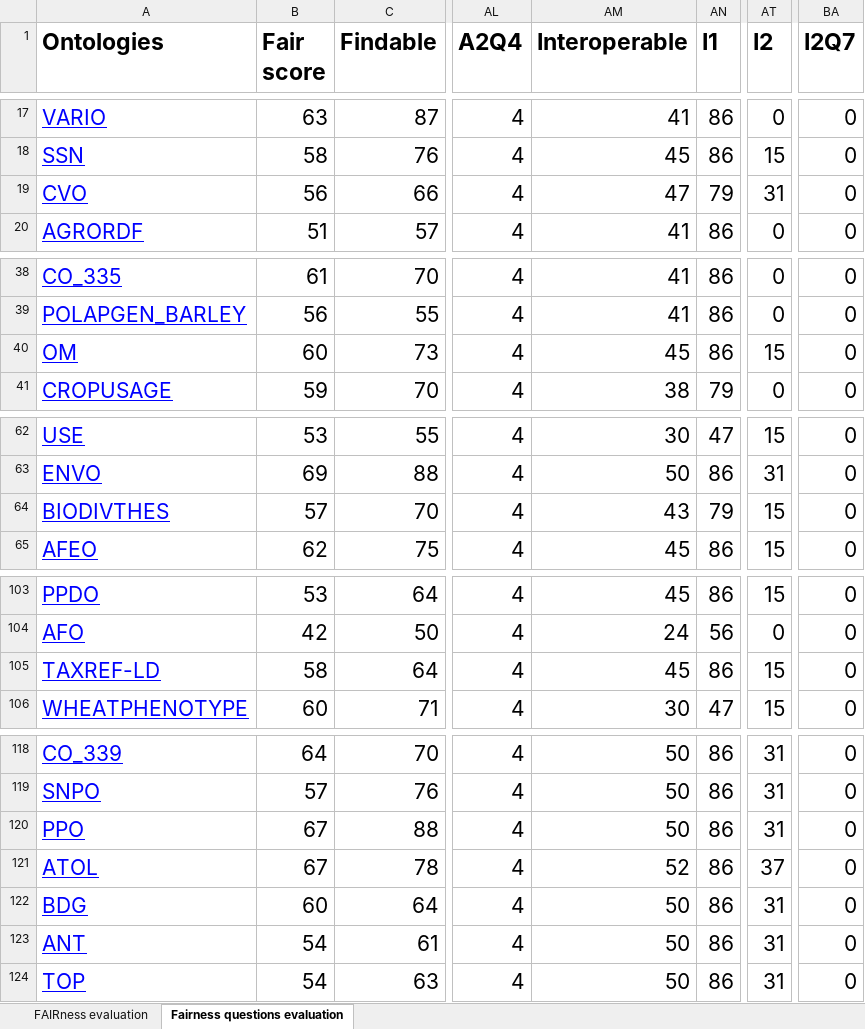
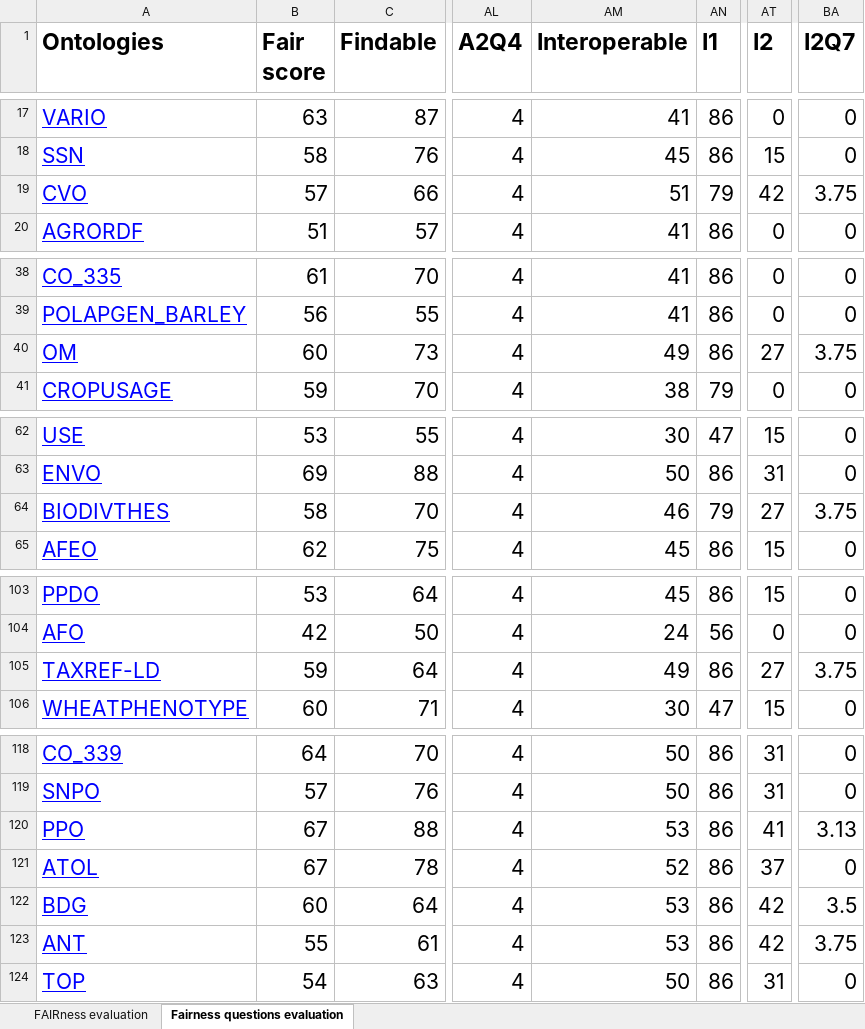
Before and after one commit to agroportal/fairness, an Excel workbook: doc/results/FAIR-results.xlsx, sheet Fairness questions evaluation, drawn as a sheet; only a part is shown, gaps mark what is left out; values as stored, in another font and other column widths than the file's, no borders; the diff covers the shown part only; the diff names each change by its address in the sheet, - before the commit and + after, or states it on an @@ line.

Commit message:
update FAIR-results

```diff
--- a/doc/results/FAIR-results.xlsx (sheet Fairness questions evaluation)
+++ b/doc/results/FAIR-results.xlsx (sheet Fairness questions evaluation)
-B19 (Fair score): 56
+B19 (Fair score): 57
-AM19 (Interoperable): 47
+AM19 (Interoperable): 51
-AT19 (I2): 31
+AT19 (I2): 42
-BA19 (I2Q7): 0
+BA19 (I2Q7): 3.75
-AM40 (Interoperable): 45
+AM40 (Interoperable): 49
-AT40 (I2): 15
+AT40 (I2): 27
-BA40 (I2Q7): 0
+BA40 (I2Q7): 3.75
-B64 (Fair score): 57
+B64 (Fair score): 58
-AM64 (Interoperable): 43
+AM64 (Interoperable): 46
-AT64 (I2): 15
+AT64 (I2): 27
-BA64 (I2Q7): 0
+BA64 (I2Q7): 3.75
-B105 (Fair score): 58
+B105 (Fair score): 59
-AM105 (Interoperable): 45
+AM105 (Interoperable): 49
-AT105 (I2): 15
+AT105 (I2): 27
-BA105 (I2Q7): 0
+BA105 (I2Q7): 3.75
-AM120 (Interoperable): 50
+AM120 (Interoperable): 53
-AT120 (I2): 31
+AT120 (I2): 41
-BA120 (I2Q7): 0
+BA120 (I2Q7): 3.13
-AM122:AM123 (Interoperable): 50
+AM122:AM123 (Interoperable): 53
-AT122:AT123 (I2): 31
+AT122:AT123 (I2): 42
-BA122 (I2Q7): 0
+BA122 (I2Q7): 3.5
-B123 (Fair score): 54
+B123 (Fair score): 55
-BA123 (I2Q7): 0
+BA123 (I2Q7): 3.75
```
Also changed, not shown: 33 edited cells elsewhere in this sheet, sheet FAIRness evaluation.
